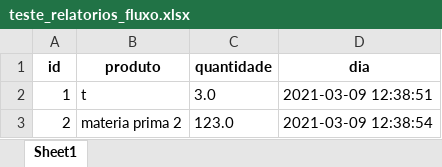
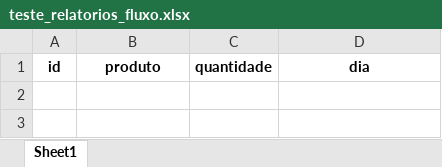
Before and after one commit to georgepovoa/kamaleao_kivy, an Excel workbook: teste_relatorios_fluxo.xlsx, sheet Sheet1, drawn as a sheet; values as stored, in another font and other column widths than the file's, no borders; the diff names each change by its address in the sheet, - before the commit and + after, or states it on an @@ line.

```diff
--- a/teste_relatorios_fluxo.xlsx (sheet Sheet1)
+++ b/teste_relatorios_fluxo.xlsx (sheet Sheet1)
-row 2: 1 | t | 3.0 | 2021-03-09 12:38:51
-row 3: 2 | materia prima 2 | 123.0 | 2021-03-09 12:38:54
```
Also changed, not shown: 7 other files.
